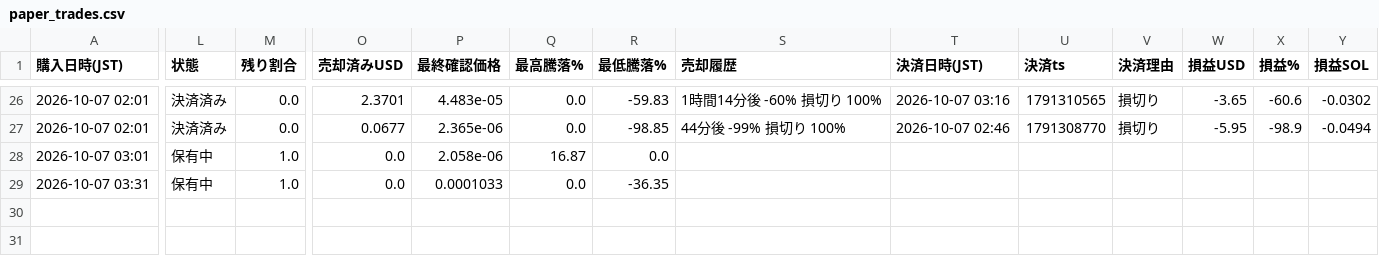
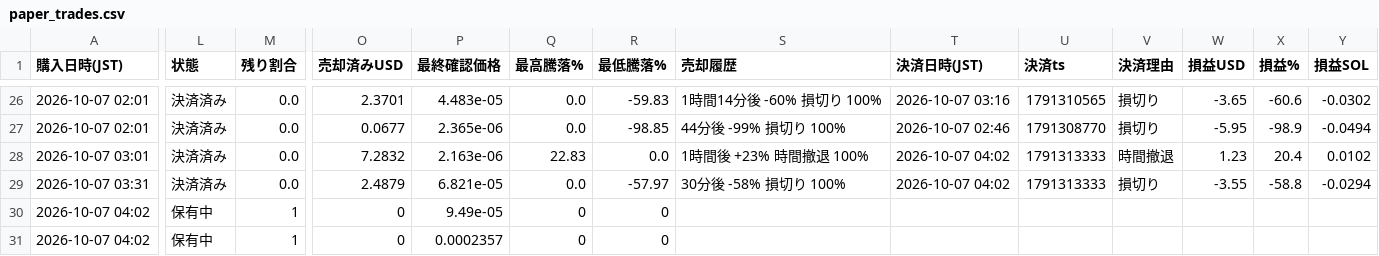
Before and after one commit to kokikkkk44/meme-scanner, a CSV file: data/paper_trades.csv, drawn as a sheet; only a part is shown, gaps mark what is left out; rows hold the shown columns only; the diff names each change by its address in the sheet, - before the commit and + after, or states it on an @@ line.

```diff
--- a/data/paper_trades.csv
+++ b/data/paper_trades.csv
-L28:L29 (状態): 保有中
+L28:L29 (状態): 決済済み
-M28:M29 (残り割合): 1.0
+M28:M29 (残り割合): 0.0
-O28 (売却済みUSD): 0.0
+O28 (売却済みUSD): 7.2832
-P28 (最終確認価格): 2.058e-06
+P28 (最終確認価格): 2.163e-06
-Q28 (最高騰落%): 16.87
+Q28 (最高騰落%): 22.83
-S28 (売却履歴): (empty)
+S28 (売却履歴): 1時間後 +23% 時間撤退 100%
-T28:T29 (決済日時(JST)): (empty)
+T28:T29 (決済日時(JST)): 2026-10-07 04:02
-U28:U29 (決済ts): (empty)
+U28:U29 (決済ts): 1791313333
-V28 (決済理由): (empty)
+V28 (決済理由): 時間撤退
-W28 (損益USD): (empty)
+W28 (損益USD): 1.23
-X28 (損益%): (empty)
+X28 (損益%): 20.4
-Y28 (損益SOL): (empty)
+Y28 (損益SOL): 0.0102
-O29 (売却済みUSD): 0.0
+O29 (売却済みUSD): 2.4879
-P29 (最終確認価格): 0.0001033
+P29 (最終確認価格): 6.821e-05
-R29 (最低騰落%): -36.35
+R29 (最低騰落%): -57.97
-S29 (売却履歴): (empty)
+S29 (売却履歴): 30分後 -58% 損切り 100%
-V29 (決済理由): (empty)
+V29 (決済理由): 損切り
-W29 (損益USD): (empty)
+W29 (損益USD): -3.55
-X29 (損益%): (empty)
+X29 (損益%): -58.8
-Y29 (損益SOL): (empty)
+Y29 (損益SOL): -0.0294
+row 30: 2026-10-07 04:02 | 保有中 | 1 | 0 | 9.49e-05 | 0 | 0
+row 31: 2026-10-07 04:02 | 保有中 | 1 | 0 | 0.0002357 | 0 | 0
```
Also changed, not shown: data/candidates.csv, 2 other files.
